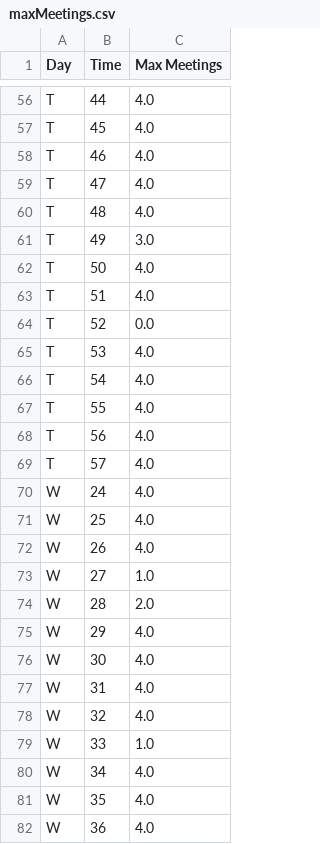
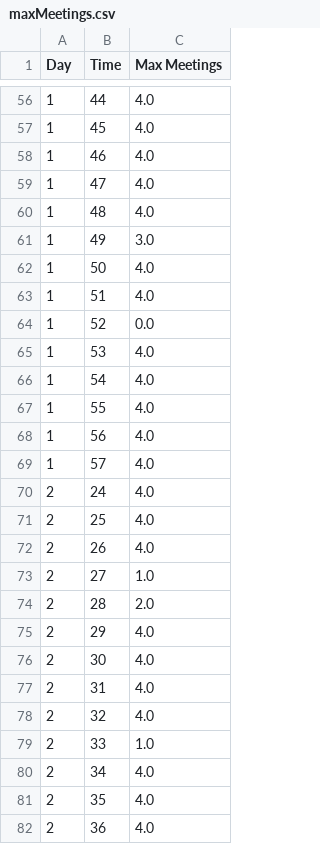
Before and after one commit to kevin51jiang/msci-435-project, a CSV file: data/maxMeetings.csv, drawn as a sheet; only a part is shown, gaps mark what is left out; the diff covers the shown part only; the diff names each change by its address in the sheet, - before the commit and + after, or states it on an @@ line.

```diff
--- a/data/maxMeetings.csv
+++ b/data/maxMeetings.csv
-A56:A69 (Day): T
+A56:A69 (Day): 1
-A70:A82 (Day): W
+A70:A82 (Day): 2
```
Also changed, not shown: 143 edited cells elsewhere in this file, 7 other files.
